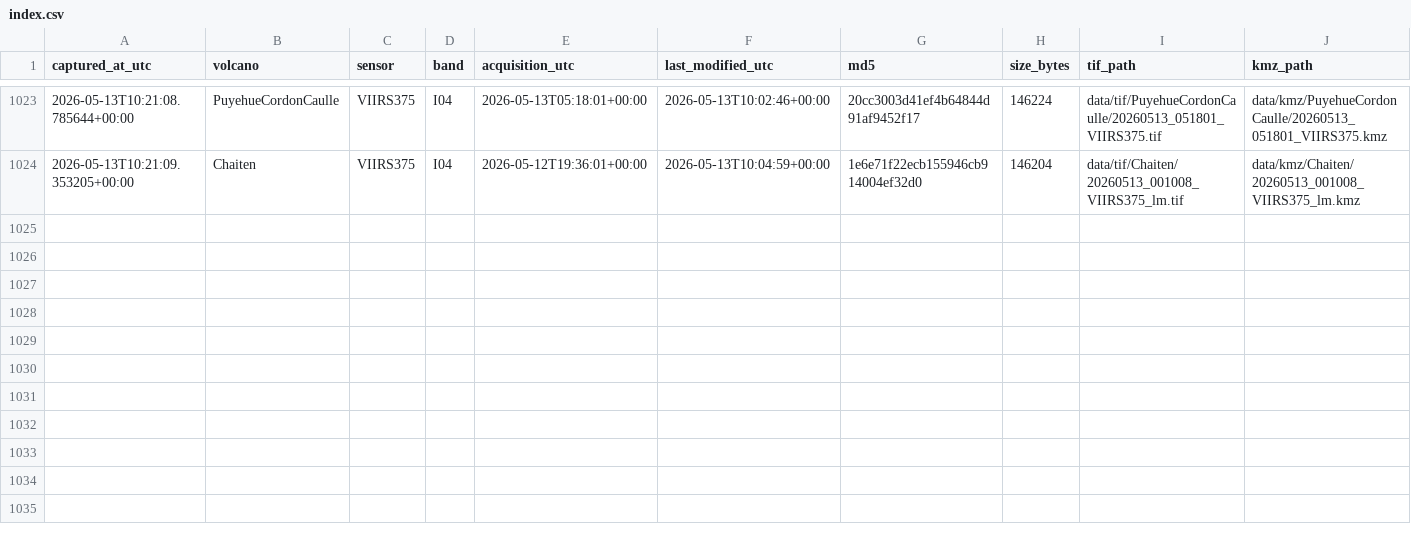
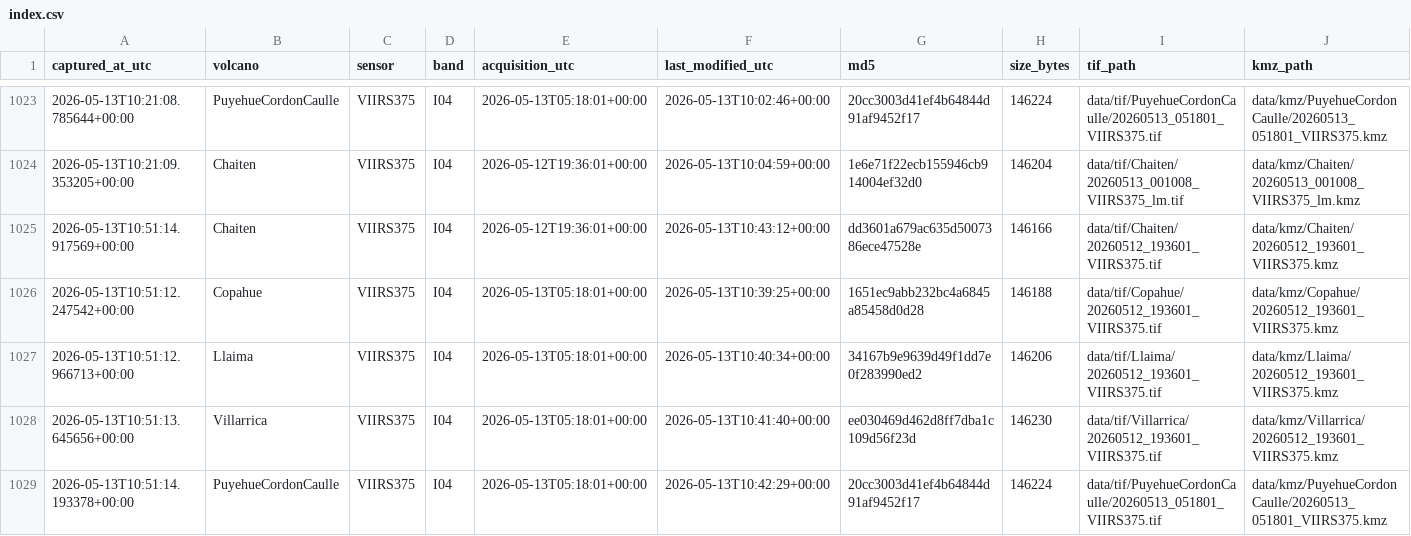
Before and after one commit to MendozaVolcanic/mirova-tif-archive, a CSV file: index.csv, drawn as a sheet; only a part is shown, gaps mark what is left out; the diff names each change by its address in the sheet, - before the commit and + after, or states it on an @@ line.

```diff
--- a/index.csv
+++ b/index.csv
+row 1025: 2026-05-13T10:51:14.917569+00:00 | Chaiten | VIIRS375 | I04 | 2026-05-12T19:36:01+00:00 | 2026-05-13T10:43:12+00:00 | dd3601a679ac635d5007386ece47528e | 146166 | data/tif/Chaiten/20260512_193601_VIIRS375.tif | data/kmz/Chaiten/20260512_193601_VIIRS375.kmz
+row 1026: 2026-05-13T10:51:12.247542+00:00 | Copahue | VIIRS375 | I04 | 2026-05-13T05:18:01+00:00 | 2026-05-13T10:39:25+00:00 | 1651ec9abb232bc4a6845a85458d0d28 | 146188 | data/tif/Copahue/20260512_193601_VIIRS375.tif | data/kmz/Copahue/20260512_193601_VIIRS375.kmz
+row 1027: 2026-05-13T10:51:12.966713+00:00 | Llaima | VIIRS375 | I04 | 2026-05-13T05:18:01+00:00 | 2026-05-13T10:40:34+00:00 | 34167b9e9639d49f1dd7e0f283990ed2 | 146206 | data/tif/Llaima/20260512_193601_VIIRS375.tif | data/kmz/Llaima/20260512_193601_VIIRS375.kmz
+row 1028: 2026-05-13T10:51:13.645656+00:00 | Villarrica | VIIRS375 | I04 | 2026-05-13T05:18:01+00:00 | 2026-05-13T10:41:40+00:00 | ee030469d462d8ff7dba1c109d56f23d | 146230 | data/tif/Villarrica/20260512_193601_VIIRS375.tif | data/kmz/Villarrica/20260512_193601_VIIRS375.kmz
+row 1029: 2026-05-13T10:51:14.193378+00:00 | PuyehueCordonCaulle | VIIRS375 | I04 | 2026-05-13T05:18:01+00:00 | 2026-05-13T10:42:29+00:00 | 20cc3003d41ef4b64844d91af9452f17 | 146224 | data/tif/PuyehueCordonCaulle/20260513_051801_VIIRS375.tif | data/kmz/PuyehueCordonCaulle/20260513_051801_VIIRS375.kmz
```
Also changed, not shown: 34 other files.
